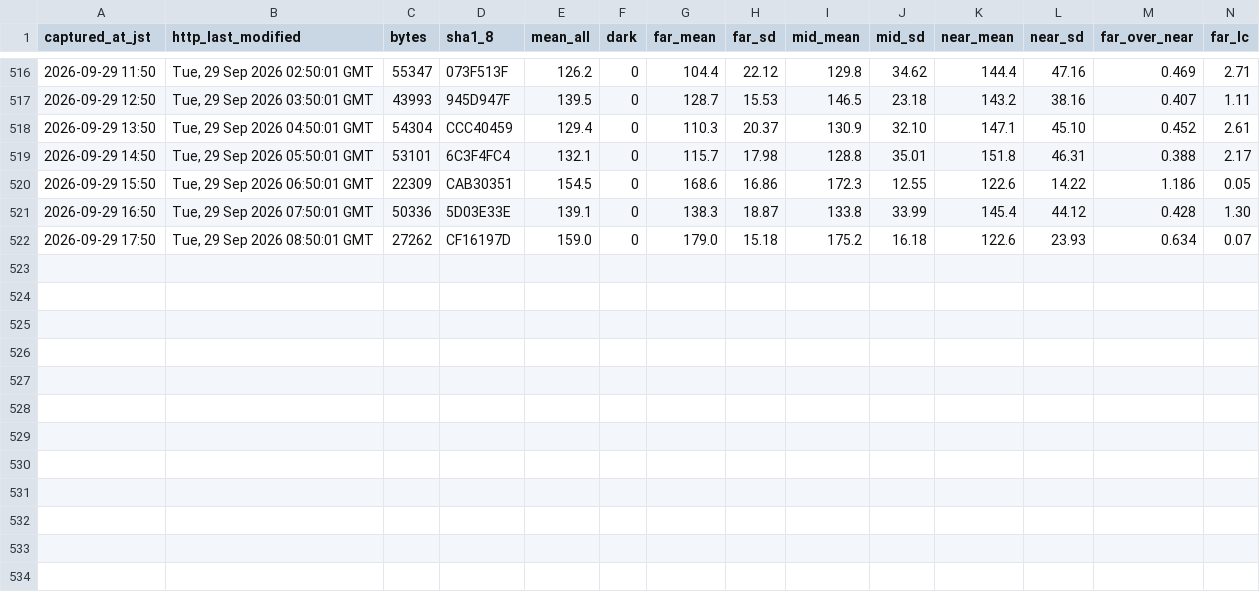
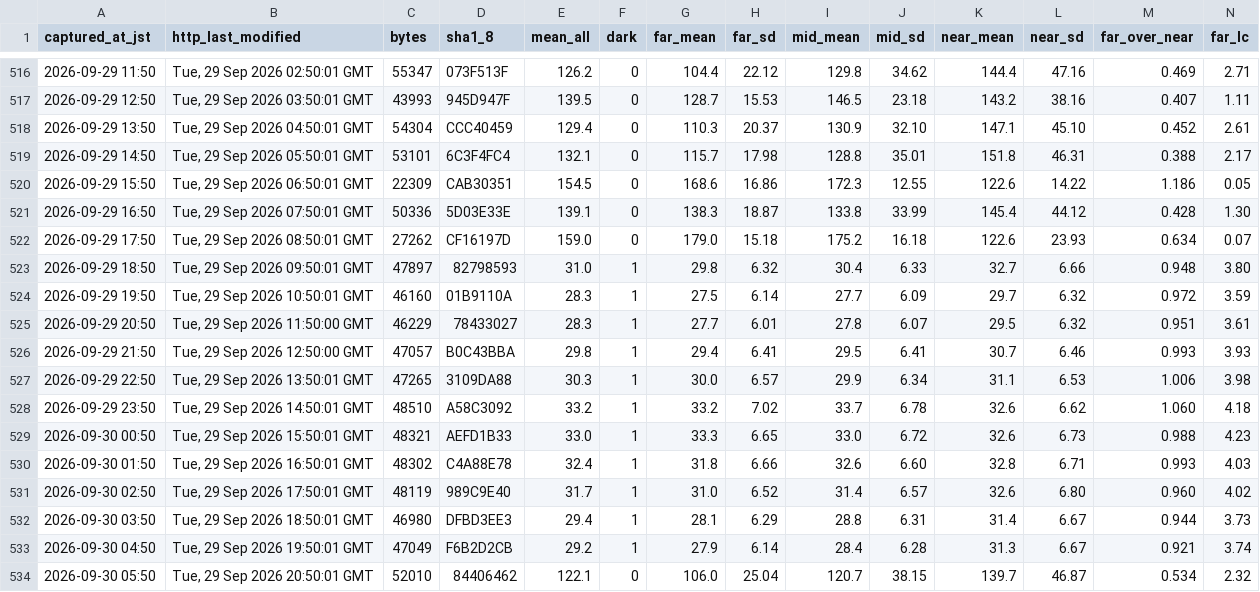
Before and after one commit to t-fukuda-ux/karstweather, a CSV file: camera/mezuru_contrast.csv, drawn as a sheet; only a part is shown, gaps mark what is left out; rows hold the shown columns only; the diff names each change by its address in the sheet, - before the commit and + after, or states it on an @@ line.

```diff
--- a/camera/mezuru_contrast.csv
+++ b/camera/mezuru_contrast.csv
+row 523: 2026-09-29 18:50 | Tue, 29 Sep 2026 09:50:01 GMT | 47897 | 82798593 | 31.0 | 1 | 29.8 | 6.32 | 30.4 | 6.33 | 32.7 | 6.66 | 0.948 | 3.80
+row 524: 2026-09-29 19:50 | Tue, 29 Sep 2026 10:50:01 GMT | 46160 | 01B9110A | 28.3 | 1 | 27.5 | 6.14 | 27.7 | 6.09 | 29.7 | 6.32 | 0.972 | 3.59
+row 525: 2026-09-29 20:50 | Tue, 29 Sep 2026 11:50:00 GMT | 46229 | 78433027 | 28.3 | 1 | 27.7 | 6.01 | 27.8 | 6.07 | 29.5 | 6.32 | 0.951 | 3.61
+row 526: 2026-09-29 21:50 | Tue, 29 Sep 2026 12:50:00 GMT | 47057 | B0C43BBA | 29.8 | 1 | 29.4 | 6.41 | 29.5 | 6.41 | 30.7 | 6.46 | 0.993 | 3.93
+row 527: 2026-09-29 22:50 | Tue, 29 Sep 2026 13:50:01 GMT | 47265 | 3109DA88 | 30.3 | 1 | 30.0 | 6.57 | 29.9 | 6.34 | 31.1 | 6.53 | 1.006 | 3.98
+row 528: 2026-09-29 23:50 | Tue, 29 Sep 2026 14:50:01 GMT | 48510 | A58C3092 | 33.2 | 1 | 33.2 | 7.02 | 33.7 | 6.78 | 32.6 | 6.62 | 1.060 | 4.18
+row 529: 2026-09-30 00:50 | Tue, 29 Sep 2026 15:50:01 GMT | 48321 | AEFD1B33 | 33.0 | 1 | 33.3 | 6.65 | 33.0 | 6.72 | 32.6 | 6.73 | 0.988 | 4.23
+row 530: 2026-09-30 01:50 | Tue, 29 Sep 2026 16:50:01 GMT | 48302 | C4A88E78 | 32.4 | 1 | 31.8 | 6.66 | 32.6 | 6.60 | 32.8 | 6.71 | 0.993 | 4.03
+row 531: 2026-09-30 02:50 | Tue, 29 Sep 2026 17:50:01 GMT | 48119 | 989C9E40 | 31.7 | 1 | 31.0 | 6.52 | 31.4 | 6.57 | 32.6 | 6.80 | 0.960 | 4.02
+row 532: 2026-09-30 03:50 | Tue, 29 Sep 2026 18:50:01 GMT | 46980 | DFBD3EE3 | 29.4 | 1 | 28.1 | 6.29 | 28.8 | 6.31 | 31.4 | 6.67 | 0.944 | 3.73
+row 533: 2026-09-30 04:50 | Tue, 29 Sep 2026 19:50:01 GMT | 47049 | F6B2D2CB | 29.2 | 1 | 27.9 | 6.14 | 28.4 | 6.28 | 31.3 | 6.67 | 0.921 | 3.74
+row 534: 2026-09-30 05:50 | Tue, 29 Sep 2026 20:50:01 GMT | 52010 | 84406462 | 122.1 | 0 | 106.0 | 25.04 | 120.7 | 38.15 | 139.7 | 46.87 | 0.534 | 2.32
```
Also changed, not shown: camera/fog_forecast.csv.
